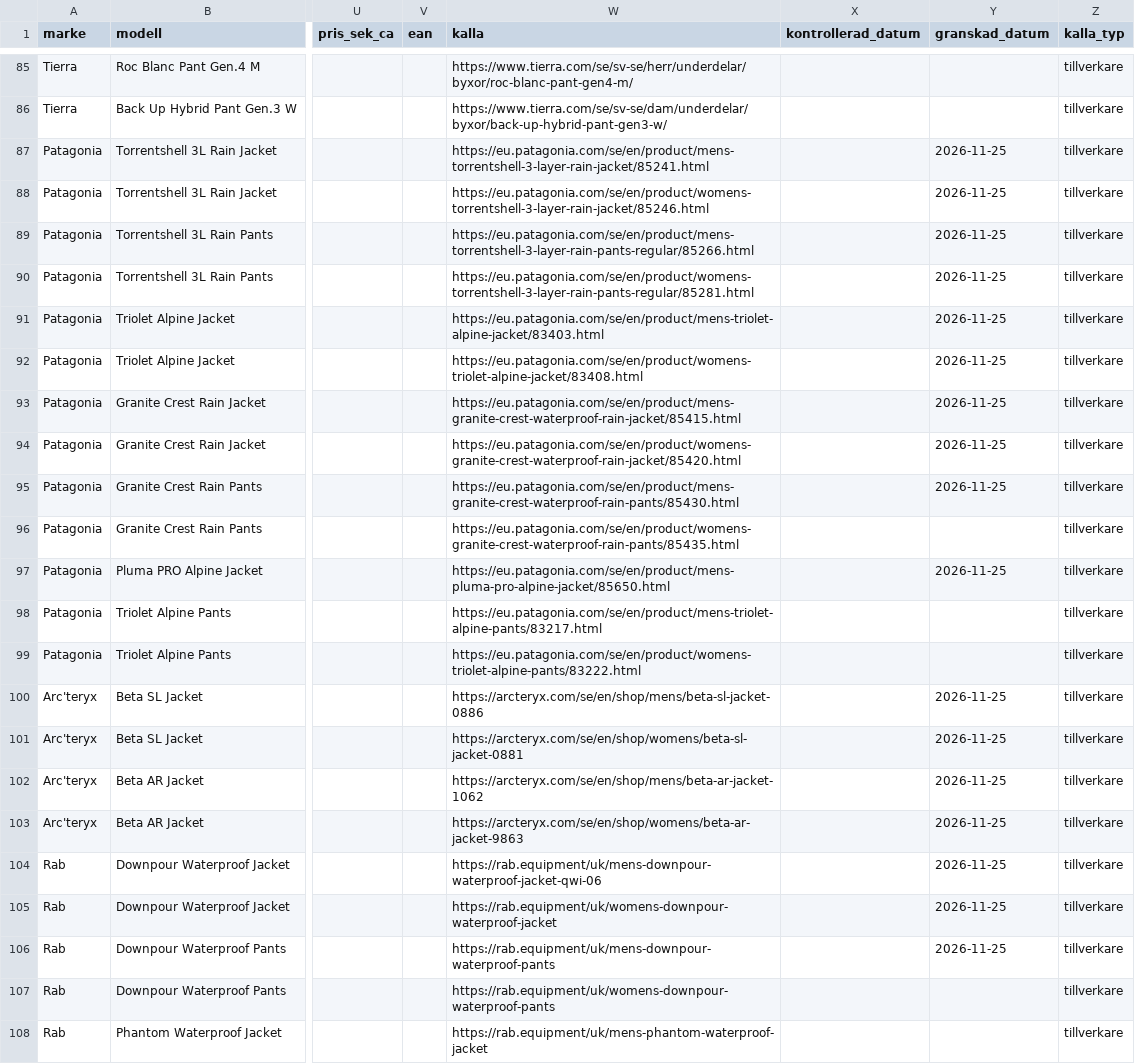
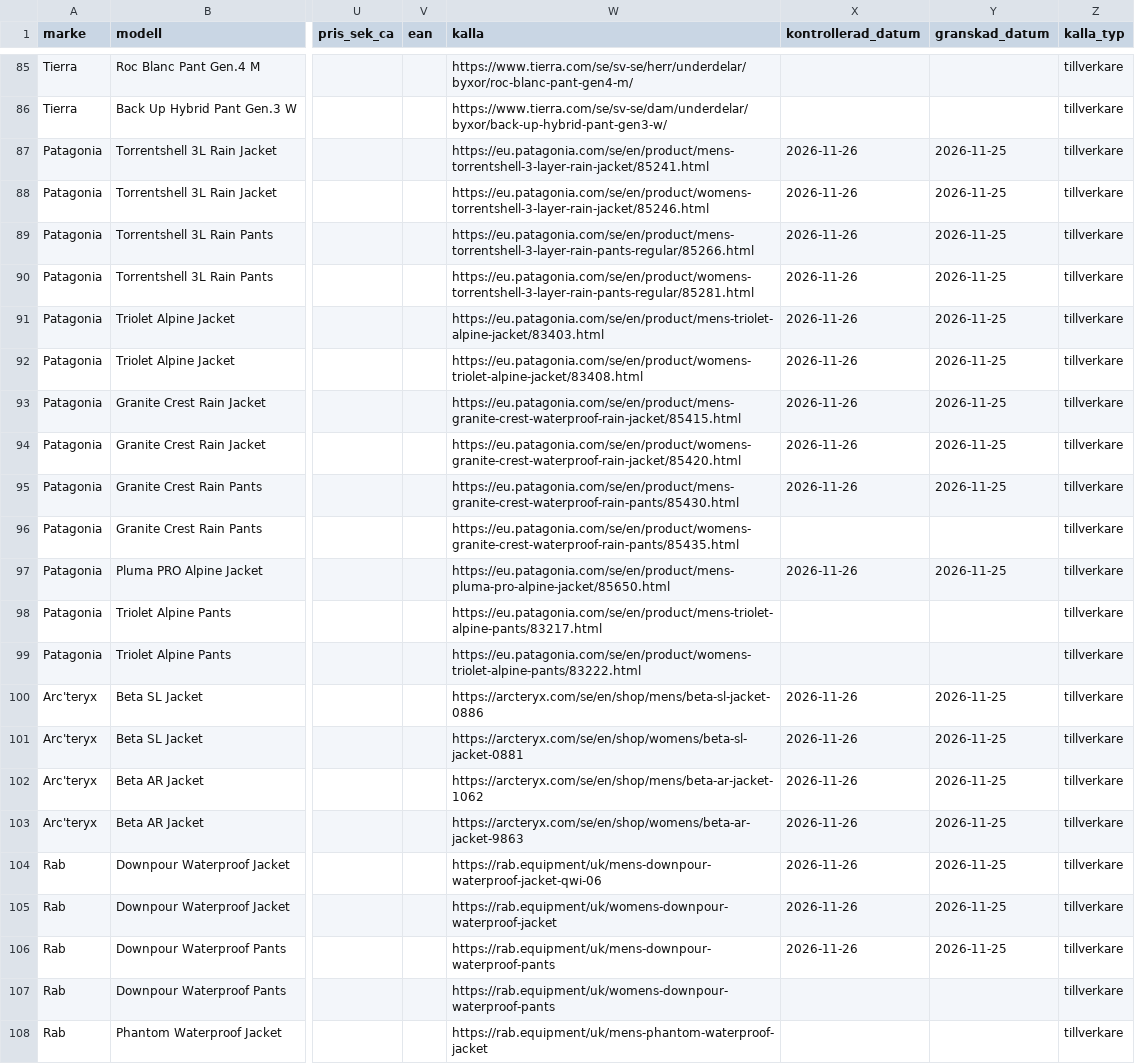
Before and after one commit to Minvandring-se/minvandring, a CSV file: supabase/katalog/klader.csv, drawn as a sheet; only a part is shown, gaps mark what is left out; the diff covers the shown part only; the diff names each change by its address in the sheet, - before the commit and + after, or states it on an @@ line.

```diff
--- a/supabase/katalog/klader.csv
+++ b/supabase/katalog/klader.csv
-X87:X95 (kontrollerad_datum): (empty)
+X87:X95 (kontrollerad_datum): 2026-11-26
-X97 (kontrollerad_datum): (empty)
+X97 (kontrollerad_datum): 2026-11-26
-X100:X106 (kontrollerad_datum): (empty)
+X100:X106 (kontrollerad_datum): 2026-11-26
```
Also changed, not shown: 9 edited cells elsewhere in this file, 2 other files.
